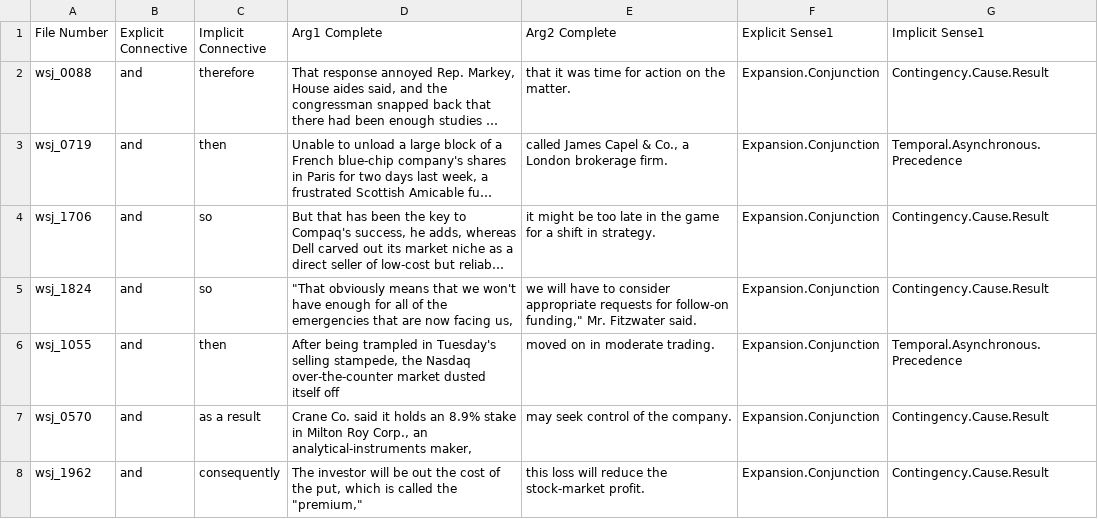
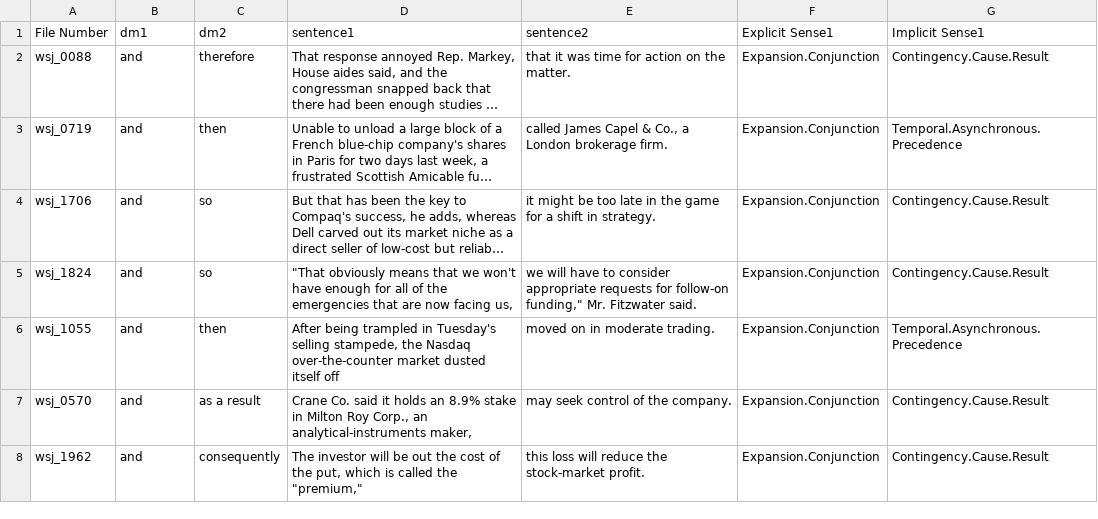
Before and after one commit to GuifuLiu/co-occur_dm, a CSV file: dataset/explicit-implicit/pdtb3/test.csv, drawn as a sheet; only a part is shown; long unchanged cells end in …; the diff names each change by its address in the sheet, - before the commit and + after, or states it on an @@ line.

Commit message:
Unify column name for PDTB3 split

```diff
--- a/dataset/explicit-implicit/pdtb3/test.csv
+++ b/dataset/explicit-implicit/pdtb3/test.csv
-B1: Explicit Connective
+B1: dm1
-C1: Implicit Connective
+C1: dm2
-D1: Arg1 Complete
+D1: sentence1
-E1: Arg2 Complete
+E1: sentence2
```
Also changed, not shown: dataset/explicit-implicit/pdtb3/train.csv, dataset/explicit-implicit/pdtb3/validation.csv.
